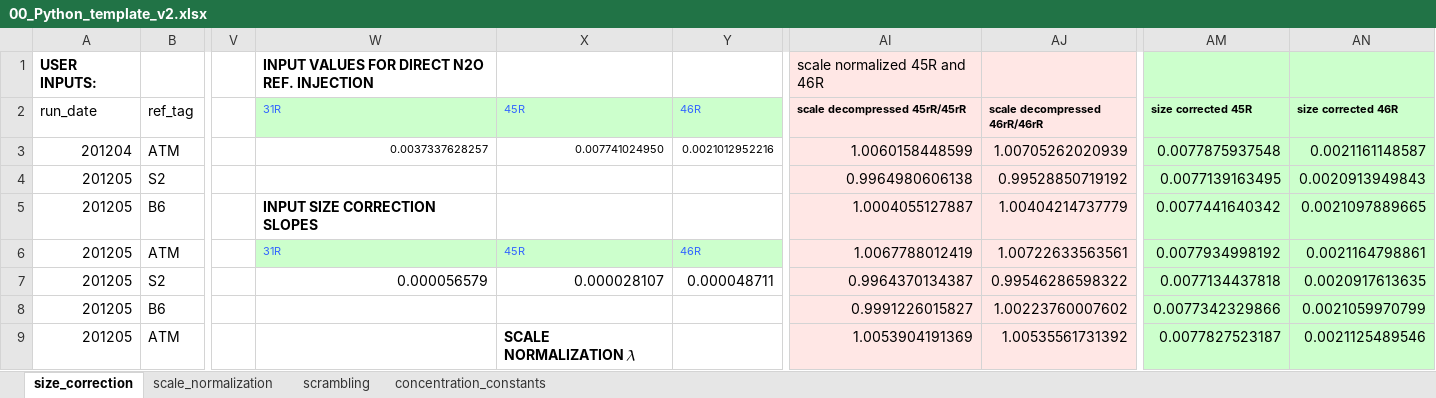
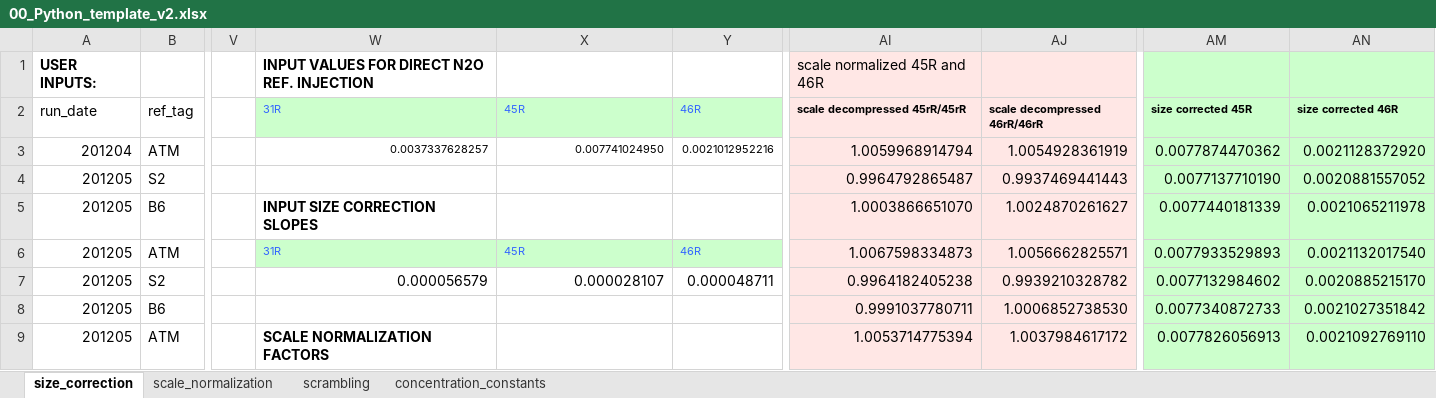
Before and after one commit to ckelly314/pyisotopomer, an Excel workbook: pyisotopomer_examples/00_Python_template_v2.xlsx, sheet size_correction, drawn as a sheet; only a part is shown, gaps mark what is left out; values as stored, in another font and other column widths than the file's, no borders; the diff covers the shown part only; the diff names each change by its address in the sheet, - before the commit and + after, or states it on an @@ line.

Commit message:
add version 3 of data corrections template with intercept for scale normalization

```diff
--- a/pyisotopomer_examples/00_Python_template_v2.xlsx (sheet size_correction)
+++ b/pyisotopomer_examples/00_Python_template_v2.xlsx (sheet size_correction)
-AI3 (scale decompressed 45rR/45rR): 1.0060158448599
+AI3 (scale decompressed 45rR/45rR): 1.0059968914794
-AJ3 (scale decompressed 46rR/46rR): 1.00705262020939
+AJ3 (scale decompressed 46rR/46rR): 1.0054928361919
-AM3 (size corrected 45R): 0.0077875937548
+AM3 (size corrected 45R): 0.0077874470362
-AN3 (size corrected 46R): 0.0021161148587
+AN3 (size corrected 46R): 0.0021128372920
-AI4 (scale decompressed 45rR/45rR): 0.9964980606138
+AI4 (scale decompressed 45rR/45rR): 0.9964792865487
-AJ4 (scale decompressed 46rR/46rR): 0.99528850719192
+AJ4 (scale decompressed 46rR/46rR): 0.9937469441443
-AM4 (size corrected 45R): 0.0077139163495
+AM4 (size corrected 45R): 0.0077137710190
-AN4 (size corrected 46R): 0.0020913949843
+AN4 (size corrected 46R): 0.0020881557052
-AI5 (scale decompressed 45rR/45rR): 1.0004055127887
+AI5 (scale decompressed 45rR/45rR): 1.0003866651070
-AJ5 (scale decompressed 46rR/46rR): 1.00404214737779
+AJ5 (scale decompressed 46rR/46rR): 1.0024870261627
-AM5 (size corrected 45R): 0.0077441640342
+AM5 (size corrected 45R): 0.0077440181339
-AN5 (size corrected 46R): 0.0021097889665
+AN5 (size corrected 46R): 0.0021065211978
-AI6 (scale decompressed 45rR/45rR): 1.0067788012419
+AI6 (scale decompressed 45rR/45rR): 1.0067598334873
-AJ6 (scale decompressed 46rR/46rR): 1.00722633563561
+AJ6 (scale decompressed 46rR/46rR): 1.0056662825571
-AM6 (size corrected 45R): 0.0077934998192
+AM6 (size corrected 45R): 0.0077933529893
-AN6 (size corrected 46R): 0.0021164798861
+AN6 (size corrected 46R): 0.0021132017540
-AI7 (scale decompressed 45rR/45rR): 0.9964370134387
+AI7 (scale decompressed 45rR/45rR): 0.9964182405238
-AJ7 (scale decompressed 46rR/46rR): 0.99546286598322
+AJ7 (scale decompressed 46rR/46rR): 0.9939210328782
-AM7 (size corrected 45R): 0.0077134437818
+AM7 (size corrected 45R): 0.0077132984602
-AN7 (size corrected 46R): 0.0020917613635
+AN7 (size corrected 46R): 0.0020885215170
-AI8 (scale decompressed 45rR/45rR): 0.9991226015827
+AI8 (scale decompressed 45rR/45rR): 0.9991037780711
-AJ8 (scale decompressed 46rR/46rR): 1.00223760007602
+AJ8 (scale decompressed 46rR/46rR): 1.0006852738530
-AM8 (size corrected 45R): 0.0077342329866
+AM8 (size corrected 45R): 0.0077340872733
-AN8 (size corrected 46R): 0.0021059970799
+AN8 (size corrected 46R): 0.0021027351842
-W9 (31R): (empty)
+W9 (31R): SCALE NORMALIZATION FACTORS
-X9 (45R): SCALE NORMALIZATION 𝜆
+X9 (45R): (empty)
-AI9 (scale decompressed 45rR/45rR): 1.0053904191369
+AI9 (scale decompressed 45rR/45rR): 1.0053714775394
-AJ9 (scale decompressed 46rR/46rR): 1.00535561731392
+AJ9 (scale decompressed 46rR/46rR): 1.0037984617172
-AM9 (size corrected 45R): 0.0077827523187
+AM9 (size corrected 45R): 0.0077826056913
-AN9 (size corrected 46R): 0.0021125489546
+AN9 (size corrected 46R): 0.0021092769110
```
Also changed, not shown: 37 edited cells and cell formats elsewhere in this sheet, sheet scale_normalization, formulas that keep their value, 3 other files.
